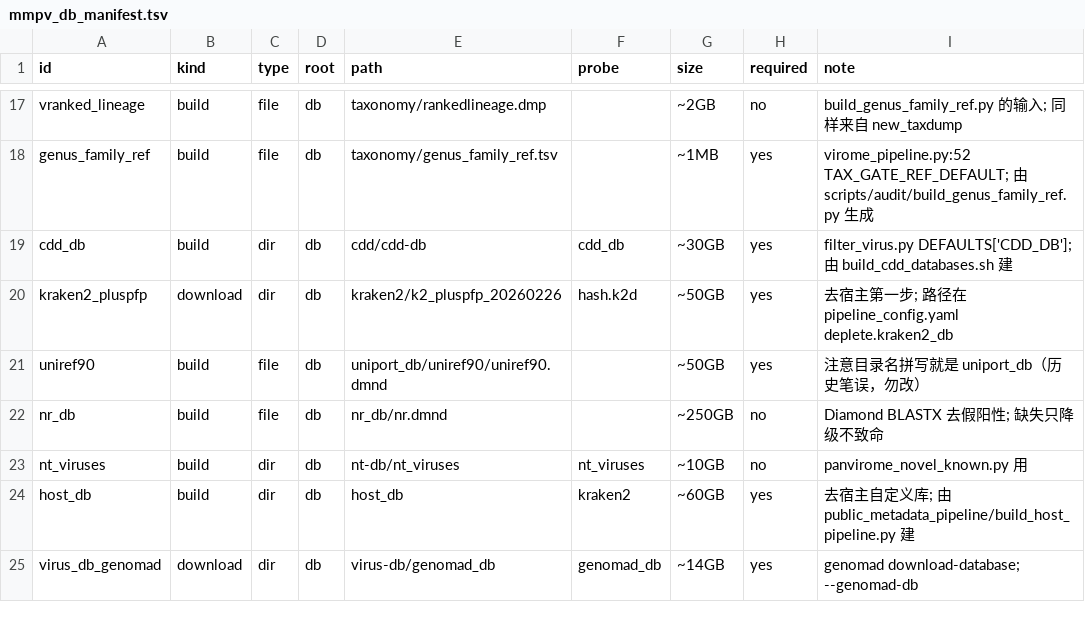
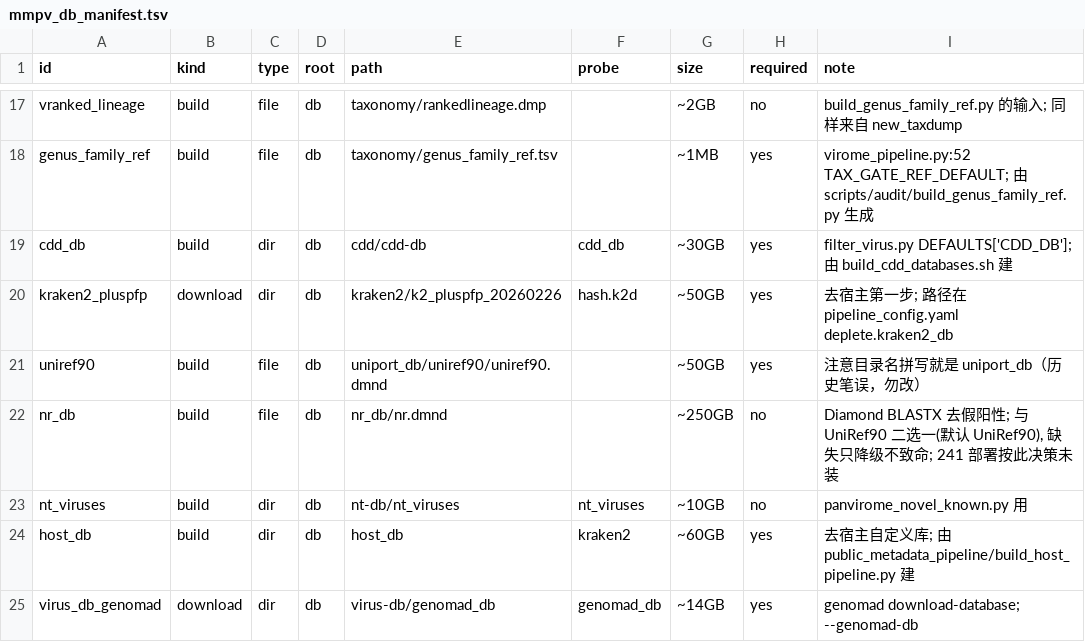
Before and after one commit to zhangwenda0518/MMPV-RNA, a TSV file: scripts/db_setup/mmpv_db_manifest.tsv, drawn as a sheet; only a part is shown, gaps mark what is left out.

Commit message:
docs(db): 明确 nr_db 与 UniRef90 二选一, 默认 UniRef90; 241 不部署 nr_db
- manifest nr_db 注记 + DATABASE_SETUP §1.2 说明二选一关系与降级行为
- 241 部署: 停止 nr_db 传输(半成品 152G 已清除), 蛋白搜索默认走 uniref90.dmnd

```diff
--- a/scripts/db_setup/mmpv_db_manifest.tsv
+++ b/scripts/db_setup/mmpv_db_manifest.tsv
@@ -21,3 +21,3 @@ kraken2_pluspfp	download	dir	db	kraken2/k2_pluspfp_20260226	hash.k2d	~50GB	yes
 uniref90	build	file	db	uniport_db/uniref90/uniref90.dmnd		~50GB	yes	注意目录名拼写就是 uniport_db（历史笔误，勿改）
-nr_db	build	file	db	nr_db/nr.dmnd		~250GB	no	Diamond BLASTX 去假阳性; 缺失只降级不致命
+nr_db	build	file	db	nr_db/nr.dmnd		~250GB	no	Diamond BLASTX 去假阳性; 与 UniRef90 二选一(默认 UniRef90), 缺失只降级不致命; 241 部署按此决策未装
 nt_viruses	build	dir	db	nt-db/nt_viruses	nt_viruses	~10GB	no	panvirome_novel_known.py 用
```
Also changed, not shown: 2 other files.
